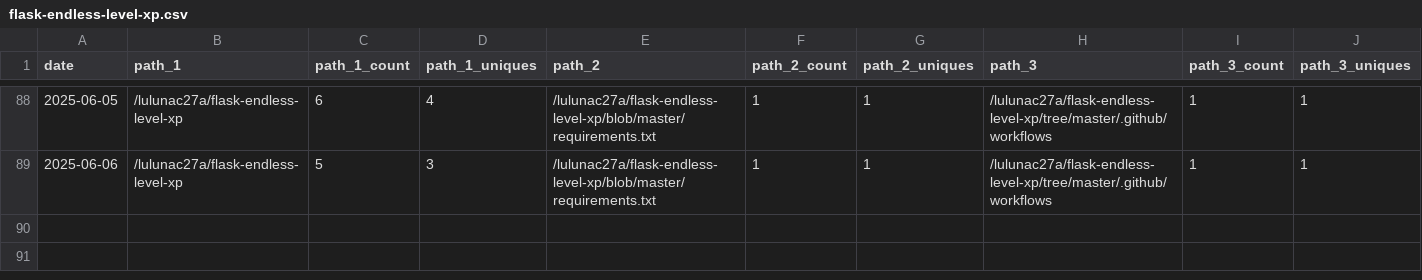
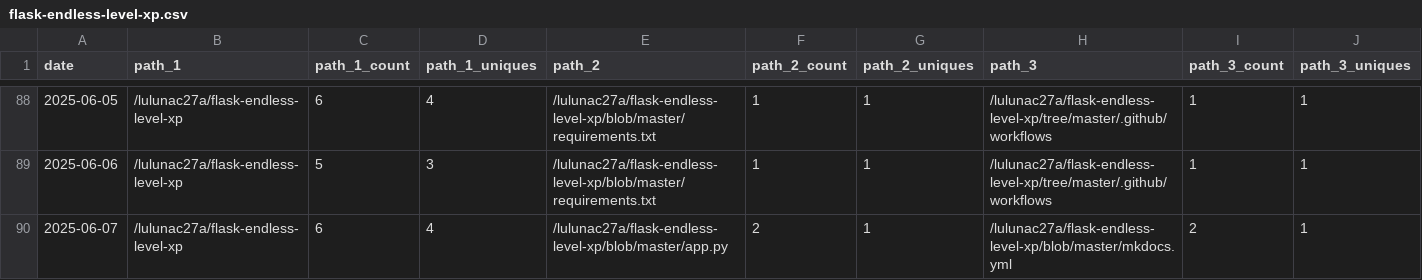
Before and after one commit to lulunac27a/github-repo-traffic-stats, a CSV file: data/github_paths/flask-endless-level-xp.csv, drawn as a sheet; only a part is shown, gaps mark what is left out; rows hold the shown columns only; the diff names each change by its address in the sheet, - before the commit and + after, or states it on an @@ line.

Commit message:
data update

```diff
--- a/data/github_paths/flask-endless-level-xp.csv
+++ b/data/github_paths/flask-endless-level-xp.csv
+row 90: 2025-06-07 | /lulunac27a/flask-endless-level-xp | 6 | 4 | /lulunac27a/flask-endless-level-xp/blob/master/app.py | 2 | 1 | /lulunac27a/flask-endless-level-xp/blob/master/mkdocs.yml | 2 | 1
```
Also changed, not shown: data/github_paths/current-date-time-command-line-app.csv, data/github_paths/gamification-task-list-vue-typescript.csv, 33 other files.
